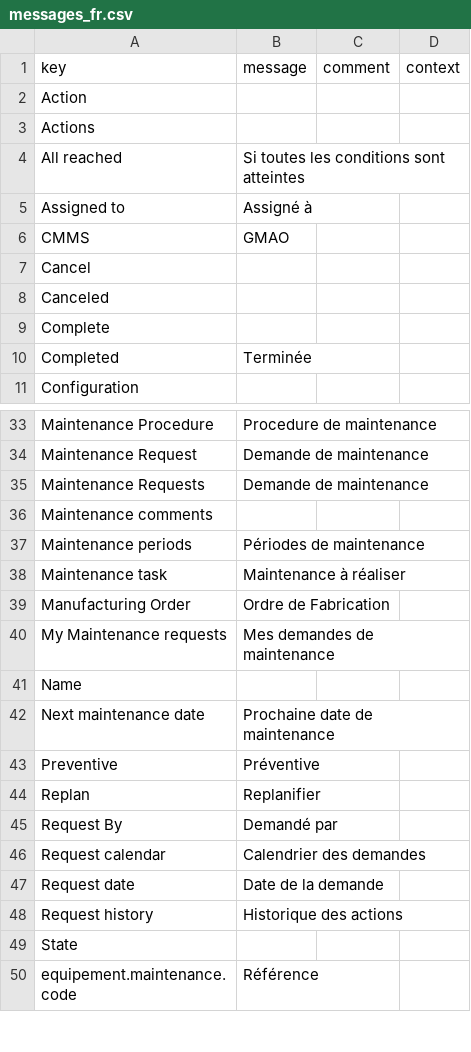
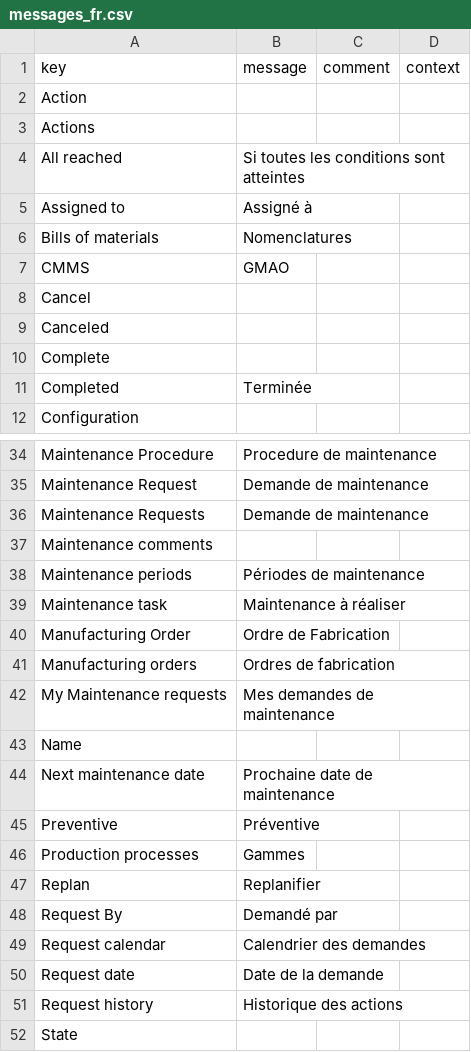
Before and after one commit to axelor/axelor-addons, a CSV file: axelor-cmms/src/main/resources/i18n/messages_fr.csv, drawn as a sheet; only a part is shown, gaps mark what is left out; the shorter side is filled out with more unchanged rows; the diff names each change by its address in the sheet, - before the commit and + after, or states it on an @@ line.

Commit message:
Feature #16563 MAINTENANCE : Add several menu entries ManufOrder, BoM, ProdProcess

```diff
--- a/axelor-cmms/src/main/resources/i18n/messages_fr.csv
+++ b/axelor-cmms/src/main/resources/i18n/messages_fr.csv
+row 6: Bills of materials | Nomenclatures
+row 41: Manufacturing orders | Ordres de fabrication
+row 46: Production processes | Gammes
```
Also changed, not shown: axelor-cmms/src/main/resources/i18n/messages.csv, axelor-cmms/src/main/resources/i18n/messages_en.csv, 1 other file.
